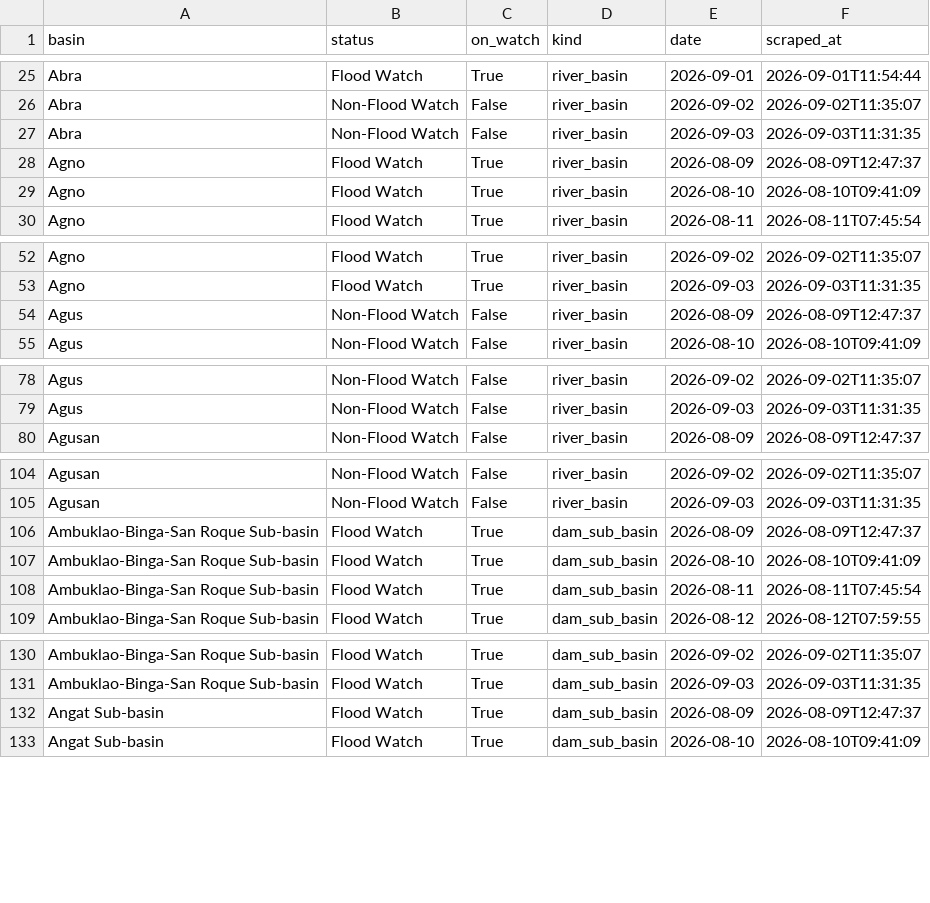
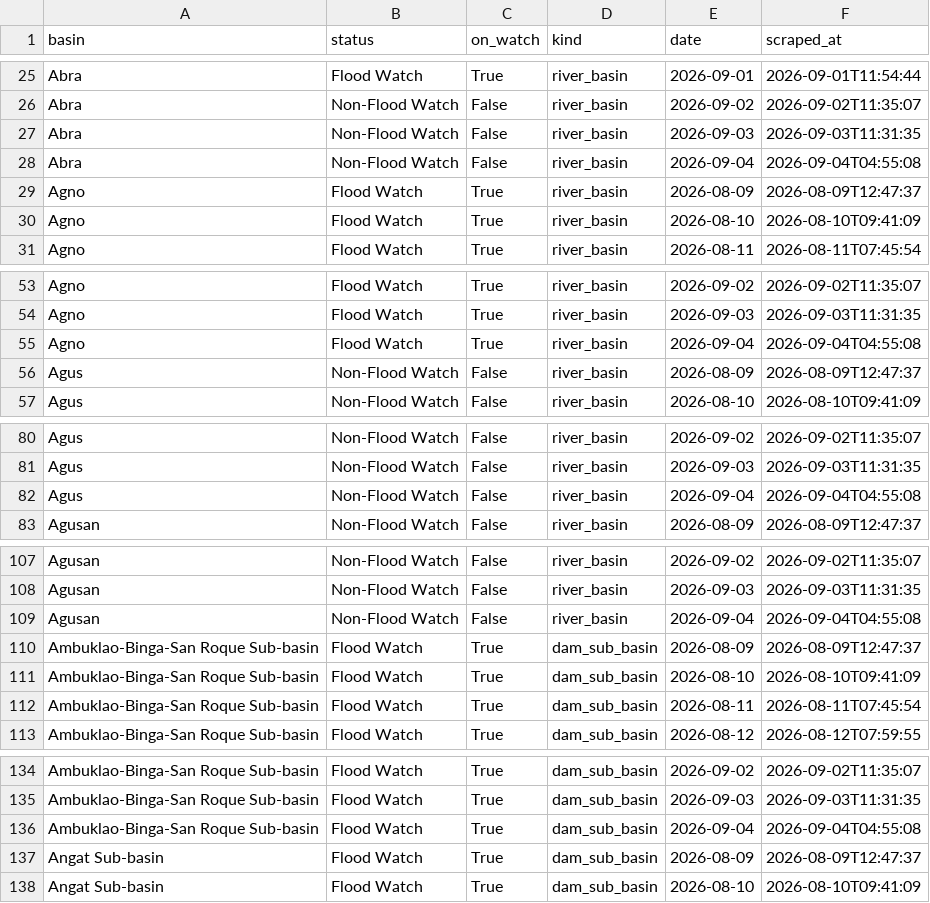
Before and after one commit to Zeref538/apaw, a CSV file: data/basin_status.csv, drawn as a sheet; only a part is shown, gaps mark what is left out; the diff covers the shown part only.

```diff
--- a/data/basin_status.csv
+++ b/data/basin_status.csv
@@ -27,2 +27,3 @@ Abra,Non-Flood Watch,False,river_basin,2026-09-02,2026-09-02T11:35:07
 Abra,Non-Flood Watch,False,river_basin,2026-09-03,2026-09-03T11:31:35
+Abra,Non-Flood Watch,False,river_basin,2026-09-04,2026-09-04T04:55:08
 Agno,Flood Watch,True,river_basin,2026-08-09,2026-08-09T12:47:37
@@ -53,2 +54,3 @@ Agno,Flood Watch,True,river_basin,2026-09-02,2026-09-02T11:35:07
 Agno,Flood Watch,True,river_basin,2026-09-03,2026-09-03T11:31:35
+Agno,Flood Watch,True,river_basin,2026-09-04,2026-09-04T04:55:08
 Agus,Non-Flood Watch,False,river_basin,2026-08-09,2026-08-09T12:47:37
@@ -79,2 +81,3 @@ Agus,Non-Flood Watch,False,river_basin,2026-09-02,2026-09-02T11:35:07
 Agus,Non-Flood Watch,False,river_basin,2026-09-03,2026-09-03T11:31:35
+Agus,Non-Flood Watch,False,river_basin,2026-09-04,2026-09-04T04:55:08
 Agusan,Non-Flood Watch,False,river_basin,2026-08-09,2026-08-09T12:47:37
@@ -105,2 +108,3 @@ Agusan,Non-Flood Watch,False,river_basin,2026-09-02,2026-09-02T11:35:07
 Agusan,Non-Flood Watch,False,river_basin,2026-09-03,2026-09-03T11:31:35
+Agusan,Non-Flood Watch,False,river_basin,2026-09-04,2026-09-04T04:55:08
 Ambuklao-Binga-San Roque Sub-basin,Flood Watch,True,dam_sub_basin,2026-08-09,2026-08-09T12:47:37
@@ -131,2 +135,3 @@ Ambuklao-Binga-San Roque Sub-basin,Flood Watch,True,dam_sub_basin,2026-09-02,202
 Ambuklao-Binga-San Roque Sub-basin,Flood Watch,True,dam_sub_basin,2026-09-03,2026-09-03T11:31:35
+Ambuklao-Binga-San Roque Sub-basin,Flood Watch,True,dam_sub_basin,2026-09-04,2026-09-04T04:55:08
 Angat Sub-basin,Flood Watch,True,dam_sub_basin,2026-08-09,2026-08-09T12:47:37
```
Also changed, not shown: 17 added rows elsewhere in this file, data/dam_levels.csv, 6 other files.
